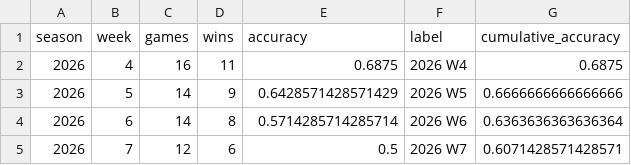
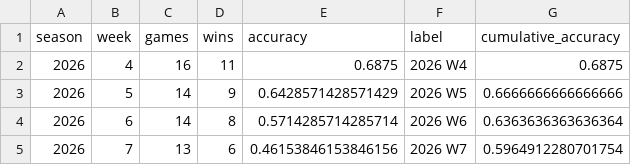
Before and after one commit to nholzmey/BoatBoat-Website, a CSV file: nfl/accuracy_by_week_comparison.csv, drawn as a sheet.

```diff
--- a/nfl/accuracy_by_week_comparison.csv
+++ b/nfl/accuracy_by_week_comparison.csv
@@ -4,2 +4,2 @@ season,week,games,wins,accuracy,label,cumulative_accuracy
 2026,6,14,8,0.5714285714285714,2026 W6,0.6363636363636364
-2026,7,12,6,0.5,2026 W7,0.6071428571428571
+2026,7,13,6,0.46153846153846156,2026 W7,0.5964912280701754
```
Also changed, not shown: nfl/prediction_history_all_years.csv, nfl/prediction_history_comparison.csv, 39 other files.
